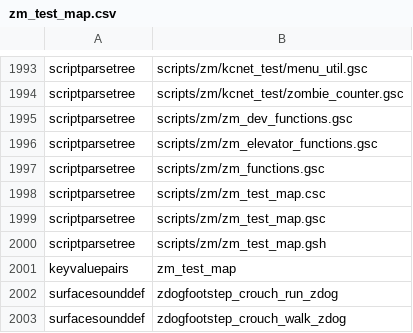
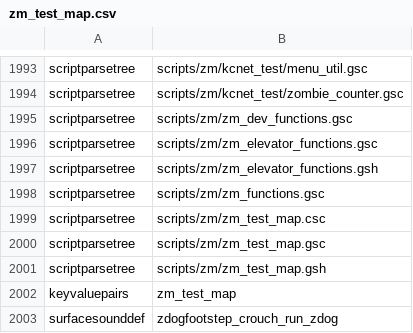
Before and after one commit to kelson8/bo3-Zombies-Test-Map, a CSV file: zone_source/all/assetlist/zm_test_map.csv, drawn as a sheet; only a part is shown, gaps mark what is left out; the shorter side is filled out with more unchanged rows.

Commit message:
feat: Move elevator function defines into zm_elevator_functions.gsh
* Delete zm_test_map.errorlog and add to gitignore.

```diff
--- a/zone_source/all/assetlist/zm_test_map.csv
+++ b/zone_source/all/assetlist/zm_test_map.csv
@@ -1996,2 +1996,3 @@ scriptparsetree,scripts/zm/zm_dev_functions.gsc
 scriptparsetree,scripts/zm/zm_elevator_functions.gsc
+scriptparsetree,scripts/zm/zm_elevator_functions.gsh
 scriptparsetree,scripts/zm/zm_functions.gsc
```
Also changed, not shown: zone_source/all/assetinfo/zm_test_map.csv, zone_source/all/assetinfo/zm_test_map_poolinfo.csv, 7 other files.
